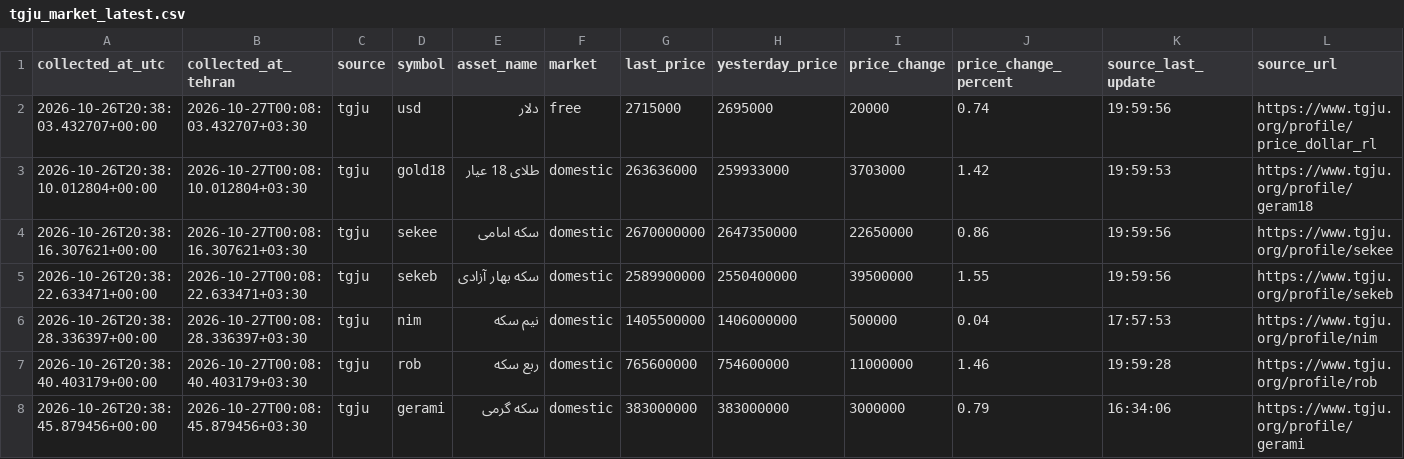
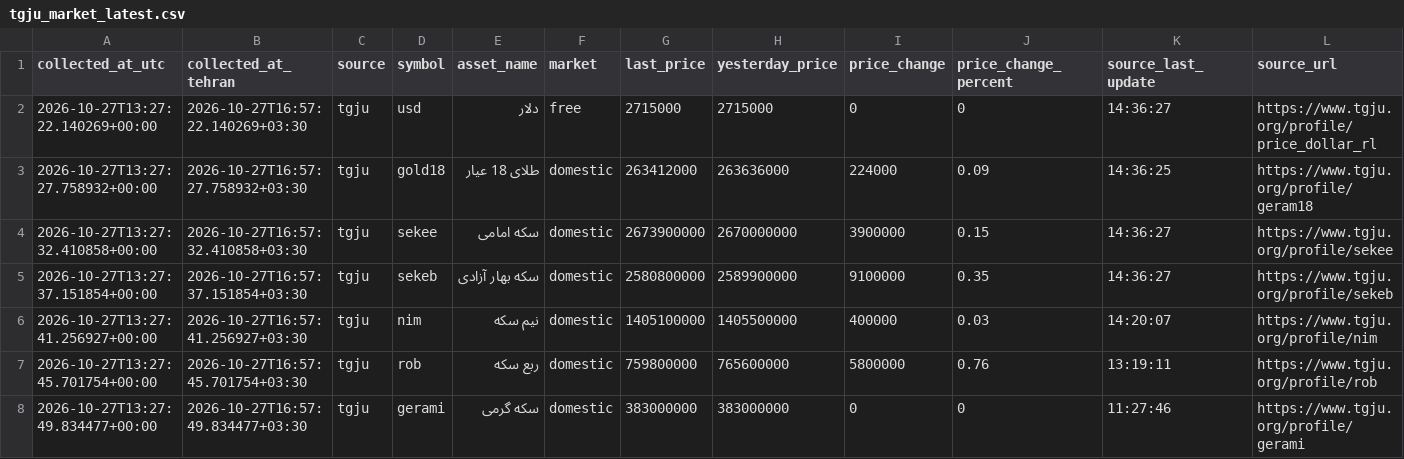
Before and after one commit to mahdi-price-monitor/price-monitor, a CSV file: data/tgju_market_latest.csv, drawn as a sheet.

```diff
--- a/data/tgju_market_latest.csv
+++ b/data/tgju_market_latest.csv
@@ -1,8 +1,8 @@
 collected_at_utc,collected_at_tehran,source,symbol,asset_name,market,last_price,yesterday_price,price_change,price_change_percent,source_last_update,source_url
-2026-10-26T20:38:03.432707+00:00,2026-10-27T00:08:03.432707+03:30,tgju,usd,دلار,free,2715000,2695000,20000,0.74,19:59:56,https://www.tgju.org/profile/price_dollar_rl
-2026-10-26T20:38:10.012804+00:00,2026-10-27T00:08:10.012804+03:30,tgju,gold18,طلای 18 عیار,domestic,263636000,259933000,3703000,1.42,19:59:53,https://www.tgju.org/profile/geram18
-2026-10-26T20:38:16.307621+00:00,2026-10-27T00:08:16.307621+03:30,tgju,sekee,سکه امامی,domestic,2670000000,2647350000,22650000,0.86,19:59:56,https://www.tgju.org/profile/sekee
-2026-10-26T20:38:22.633471+00:00,2026-10-27T00:08:22.633471+03:30,tgju,sekeb,سکه بهار آزادی,domestic,2589900000,2550400000,39500000,1.55,19:59:56,https://www.tgju.org/profile/sekeb
-2026-10-26T20:38:28.336397+00:00,2026-10-27T00:08:28.336397+03:30,tgju,nim,نیم سکه,domestic,1405500000,1406000000,500000,0.04,17:57:53,https://www.tgju.org/profile/nim
-2026-10-26T20:38:40.403179+00:00,2026-10-27T00:08:40.403179+03:30,tgju,rob,ربع سکه,domestic,765600000,754600000,11000000,1.46,19:59:28,https://www.tgju.org/profile/rob
-2026-10-26T20:38:45.879456+00:00,2026-10-27T00:08:45.879456+03:30,tgju,gerami,سکه گرمی,domestic,383000000,383000000,3000000,0.79,16:34:06,https://www.tgju.org/profile/gerami
+2026-10-27T13:27:22.140269+00:00,2026-10-27T16:57:22.140269+03:30,tgju,usd,دلار,free,2715000,2715000,0,0,14:36:27,https://www.tgju.org/profile/price_dollar_rl
+2026-10-27T13:27:27.758932+00:00,2026-10-27T16:57:27.758932+03:30,tgju,gold18,طلای 18 عیار,domestic,263412000,263636000,224000,0.09,14:36:25,https://www.tgju.org/profile/geram18
+2026-10-27T13:27:32.410858+00:00,2026-10-27T16:57:32.410858+03:30,tgju,sekee,سکه امامی,domestic,2673900000,2670000000,3900000,0.15,14:36:27,https://www.tgju.org/profile/sekee
+2026-10-27T13:27:37.151854+00:00,2026-10-27T16:57:37.151854+03:30,tgju,sekeb,سکه بهار آزادی,domestic,2580800000,2589900000,9100000,0.35,14:36:27,https://www.tgju.org/profile/sekeb
+2026-10-27T13:27:41.256927+00:00,2026-10-27T16:57:41.256927+03:30,tgju,nim,نیم سکه,domestic,1405100000,1405500000,400000,0.03,14:20:07,https://www.tgju.org/profile/nim
+2026-10-27T13:27:45.701754+00:00,2026-10-27T16:57:45.701754+03:30,tgju,rob,ربع سکه,domestic,759800000,765600000,5800000,0.76,13:19:11,https://www.tgju.org/profile/rob
+2026-10-27T13:27:49.834477+00:00,2026-10-27T16:57:49.834477+03:30,tgju,gerami,سکه گرمی,domestic,383000000,383000000,0,0,11:27:46,https://www.tgju.org/profile/gerami
```
Also changed, not shown: data/tgju_dashboard.csv, data/tgju_market_history.csv, 1 other file.
